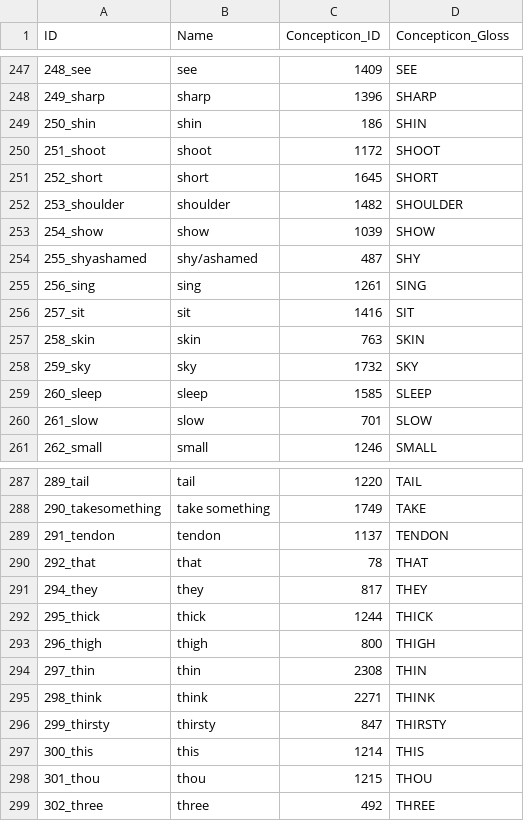
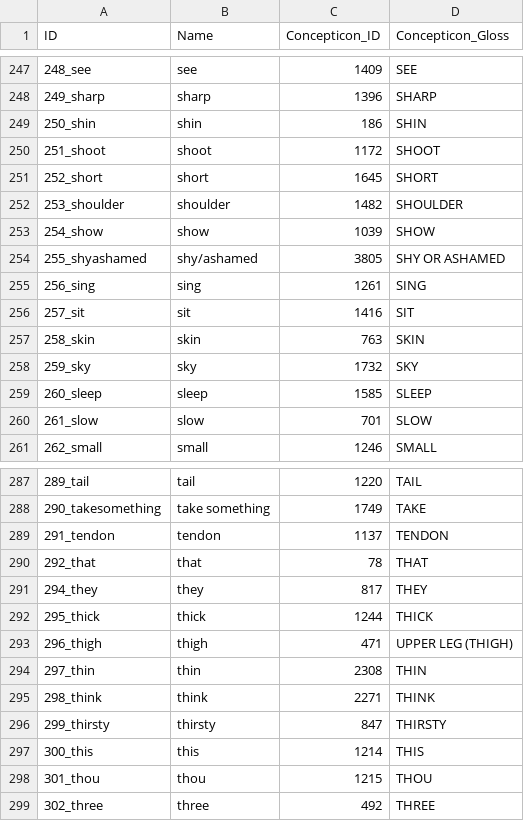
Before and after one commit to lexibank/bowernpny, a CSV file: cldf/parameters.csv, drawn as a sheet; only a part is shown, gaps mark what is left out.

```diff
--- a/cldf/parameters.csv
+++ b/cldf/parameters.csv
@@ -253,3 +253,3 @@ ID,Name,Concepticon_ID,Concepticon_Gloss
 254_show,show,1039,SHOW
-255_shyashamed,shy/ashamed,487,SHY
+255_shyashamed,shy/ashamed,3805,SHY OR ASHAMED
 256_sing,sing,1261,SING
@@ -292,3 +292,3 @@ ID,Name,Concepticon_ID,Concepticon_Gloss
 295_thick,thick,1244,THICK
-296_thigh,thigh,800,THIGH
+296_thigh,thigh,471,UPPER LEG (THIGH)
 297_thin,thin,2308,THIN
```
Also changed, not shown: cldf/languages.csv, 5 other files.
